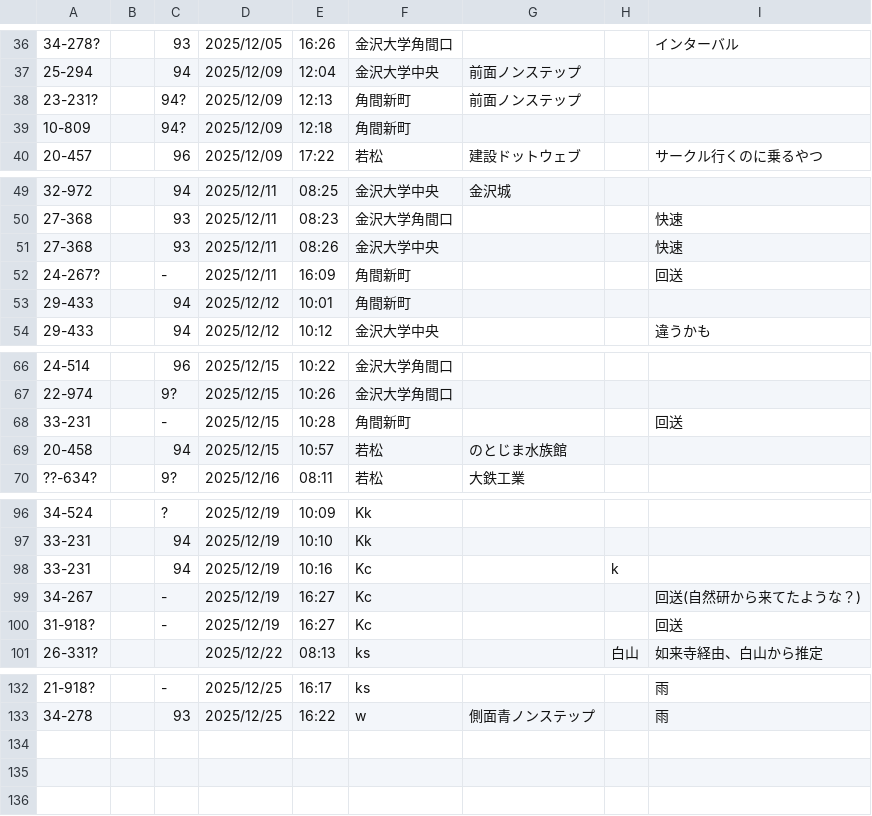
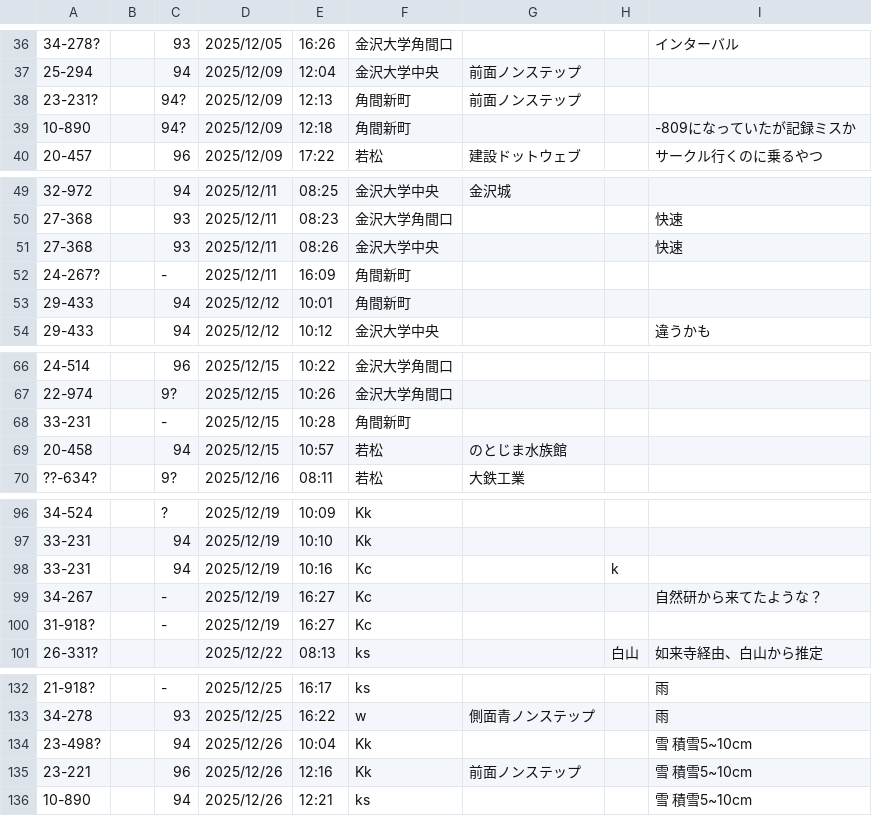
Before and after one commit to Ichihai1415/ichihai.dev, a CSV file: webapp/hokutetsu-bus/numbers_to-ku.csv, drawn as a sheet; only a part is shown, gaps mark what is left out; the diff covers the shown part only; the diff names each change by its address in the sheet, - before the commit and + after, or states it on an @@ line.

```diff
--- a/webapp/hokutetsu-bus/numbers_to-ku.csv
+++ b/webapp/hokutetsu-bus/numbers_to-ku.csv
-A39: 10-809
+A39: 10-890
-I39: (empty)
+I39: -809になっていたが記録ミスか
-I52: 回送
+I52: (empty)
-I68: 回送
+I68: (empty)
-I99: 回送(自然研から来てたような？)
+I99: 自然研から来てたような？
-I100: 回送
+I100: (empty)
+row 134: 23-498? |  | 94 | 2025/12/26 | 10:04 | Kk |  |  | 雪 積雪5~10cm
+row 135: 23-221 |  | 96 | 2025/12/26 | 12:16 | Kk | 前面ノンステップ |  | 雪 積雪5~10cm
+row 136: 10-890 |  | 94 | 2025/12/26 | 12:21 | ks |  |  | 雪 積雪5~10cm
```
Also changed, not shown: 1 edited cell elsewhere in this file, webapp/hokutetsu-bus/numbers_to-ks.csv, 1 other file.
